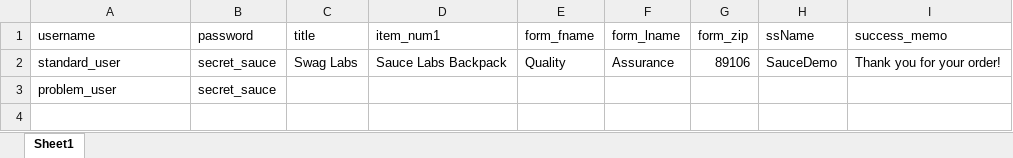
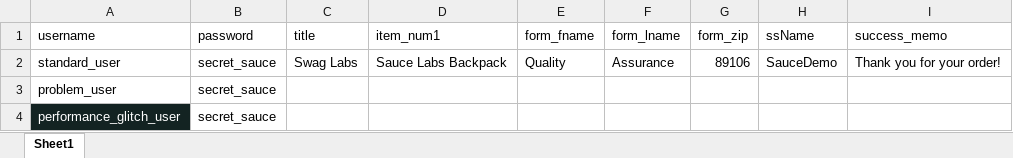
Before and after one commit to vegas2co/KhallidKonnections, an Excel workbook: Python/POC__Automation 2.0/DDT/testdata.xlsx, sheet Sheet1, drawn as a sheet; values as stored, in another font and other column widths than the file's, no borders; charts and pictures not drawn; the diff names each change by its address in the sheet, - before the commit and + after, or states it on an @@ line.

Commit message:
Updated excel sheet & testcase with additional function to include glitch user

```diff
--- a/Python/POC__Automation 2.0/DDT/testdata.xlsx (sheet Sheet1)
+++ b/Python/POC__Automation 2.0/DDT/testdata.xlsx (sheet Sheet1)
+row 4: performance_glitch_user | secret_sauce
```
Also changed, not shown: 1 other file.
